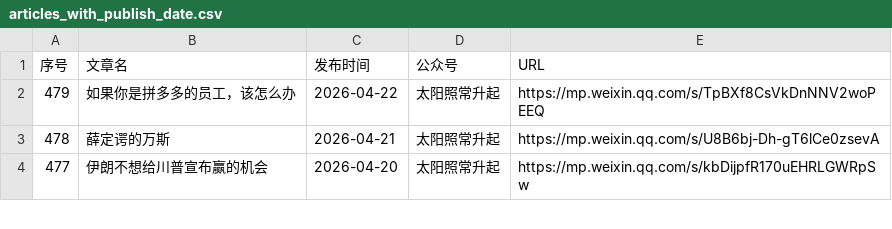
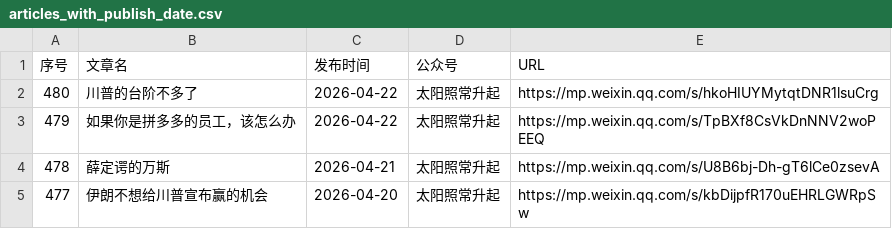
Before and after one commit to 531014023/Backup-of-articles-from-the-The-Sun-Also-Rises-WeChat-official-account, a CSV file: articles_with_publish_date.csv, drawn as a sheet; only a part is shown; the diff names each change by its address in the sheet, - before the commit and + after, or states it on an @@ line.

Commit message:
feat: 添加微信文章 2026-04-22 川普的台阶不多了

```diff
--- a/articles_with_publish_date.csv
+++ b/articles_with_publish_date.csv
+row 2: 480 | 川普的台阶不多了 | 2026-04-22 | 太阳照常升起 | https://mp.weixin.qq.com/s/hkoHIUYMytqtDNR1lsuCrg
```
Also changed, not shown: 3 other files.
